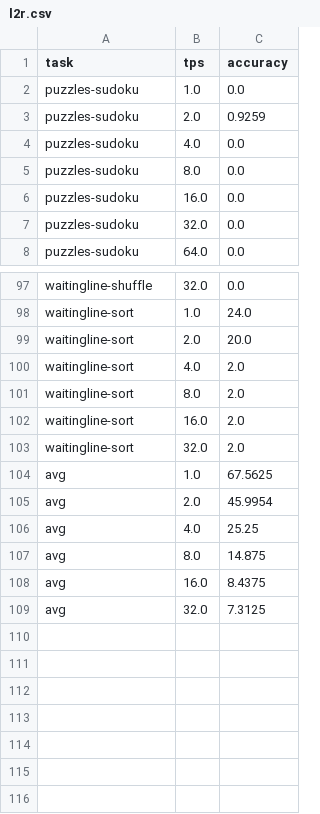
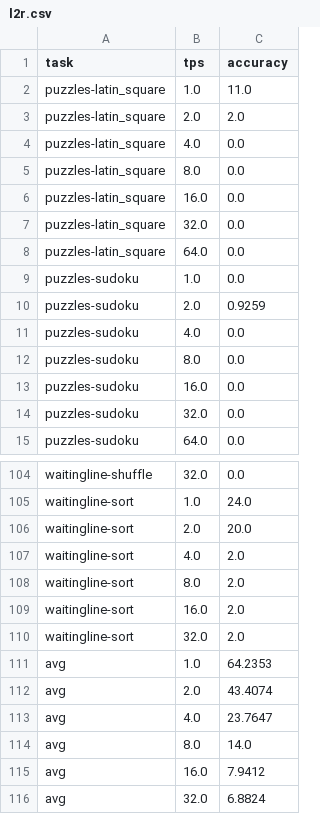
Before and after one commit to parallelbench/parallelbench.github.io, a CSV file: data/figures/diffucoder/l2r.csv, drawn as a sheet; only a part is shown, gaps mark what is left out.

```diff
--- a/data/figures/diffucoder/l2r.csv
+++ b/data/figures/diffucoder/l2r.csv
@@ -1,2 +1,9 @@
 task,tps,accuracy
+puzzles-latin_square,1.0,11.0
+puzzles-latin_square,2.0,2.0
+puzzles-latin_square,4.0,0.0
+puzzles-latin_square,8.0,0.0
+puzzles-latin_square,16.0,0.0
+puzzles-latin_square,32.0,0.0
+puzzles-latin_square,64.0,0.0
 puzzles-sudoku,1.0,0.0
@@ -103,7 +110,7 @@ waitingline-sort,16.0,2.0
 waitingline-sort,32.0,2.0
-avg,1.0,67.5625
-avg,2.0,45.9954
-avg,4.0,25.25
-avg,8.0,14.875
-avg,16.0,8.4375
-avg,32.0,7.3125
+avg,1.0,64.2353
+avg,2.0,43.4074
+avg,4.0,23.7647
+avg,8.0,14.0
+avg,16.0,7.9412
+avg,32.0,6.8824
```
Also changed, not shown: data/figures/diffucoder/confidence-threshold.csv, data/figures/diffucoder/confidence-topk.csv, 11 other files.
